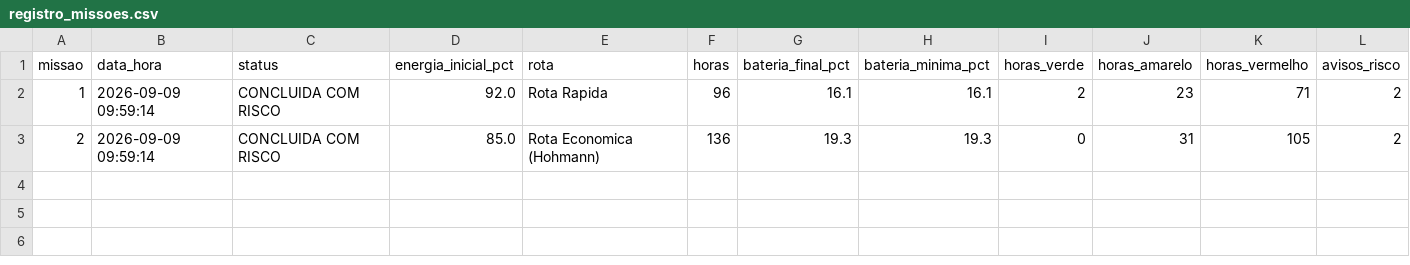
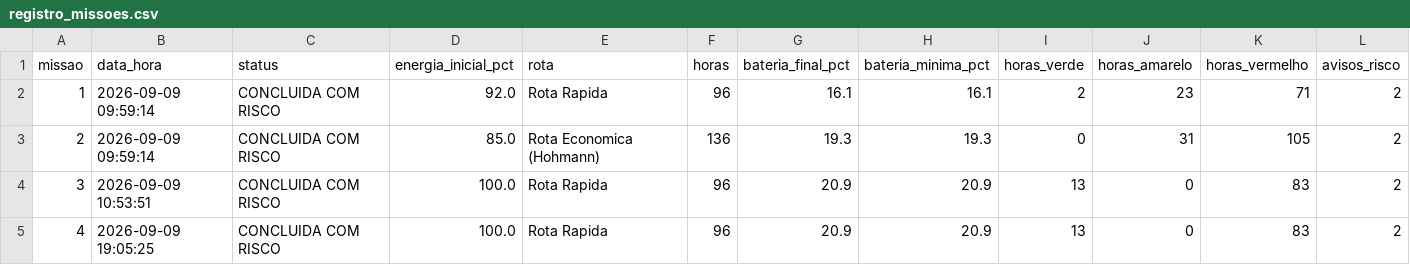
Before and after one commit to Douglasgbm/Aurora_pbl, a CSV file: missoes/registro_missoes.csv, drawn as a sheet; the diff names each change by its address in the sheet, - before the commit and + after, or states it on an @@ line.

```diff
--- a/missoes/registro_missoes.csv
+++ b/missoes/registro_missoes.csv
+row 4: 3 | 2026-09-09 10:53:51 | CONCLUIDA COM RISCO | 100.0 | Rota Rapida | 96 | 20.9 | 20.9 | 13 | 0 | 83 | 2
+row 5: 4 | 2026-09-09 19:05:25 | CONCLUIDA COM RISCO | 100.0 | Rota Rapida | 96 | 20.9 | 20.9 | 13 | 0 | 83 | 2
```
Also changed, not shown: cenarios/registro_execucoes.csv, 10 other files.
